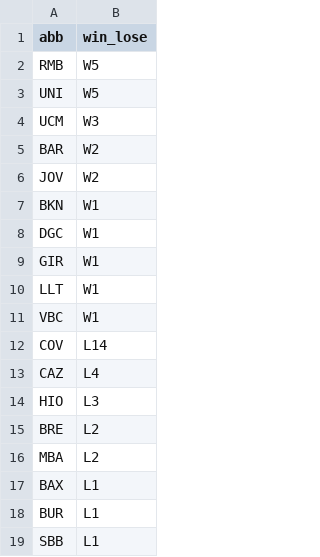
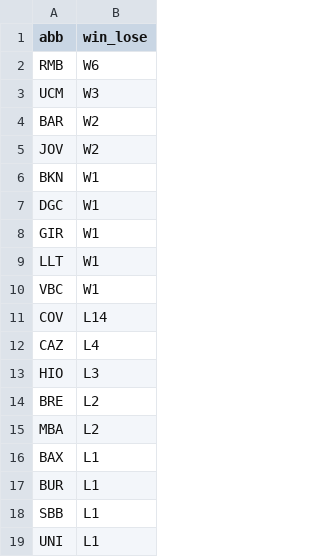
Before and after one commit to IvoVillanueva/pbp-acb-2025-26, a CSV file: data/racha_2025_26.csv, drawn as a sheet.

```diff
--- a/data/racha_2025_26.csv
+++ b/data/racha_2025_26.csv
@@ -1,4 +1,3 @@
 "abb","win_lose"
-"RMB","W5"
-"UNI","W5"
+"RMB","W6"
 "UCM","W3"
@@ -19 +18,2 @@
 "SBB","L1"
+"UNI","L1"
```
Also changed, not shown: data/marcadores_2025_26.csv, 1 other file.
